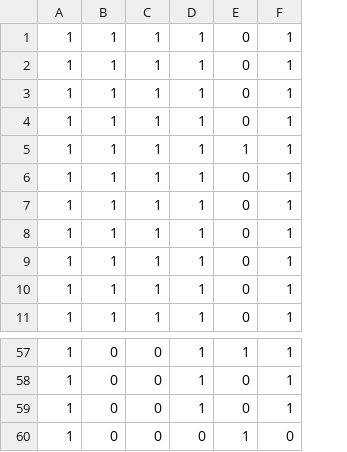
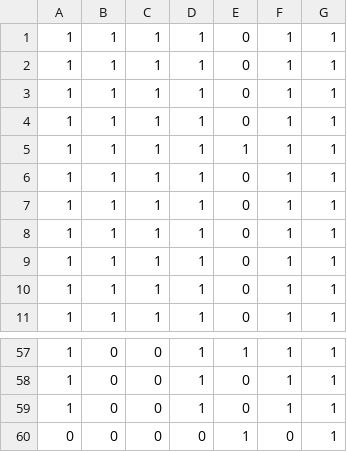
Before and after one commit to Dizzy611/DancingMadFF6, a CSV file: installer/trackSources.csv, drawn as a sheet; only a part is shown, gaps mark what is left out; the diff names each change by its address in the sheet, - before the commit and + after, or states it on an @@ line.

```diff
--- a/installer/trackSources.csv
+++ b/installer/trackSources.csv
+column G, rows 1-11: all 1; rows 57-60: all 1
-A60: 1
+A60: 0
```
Also changed, not shown: 3 other files.
